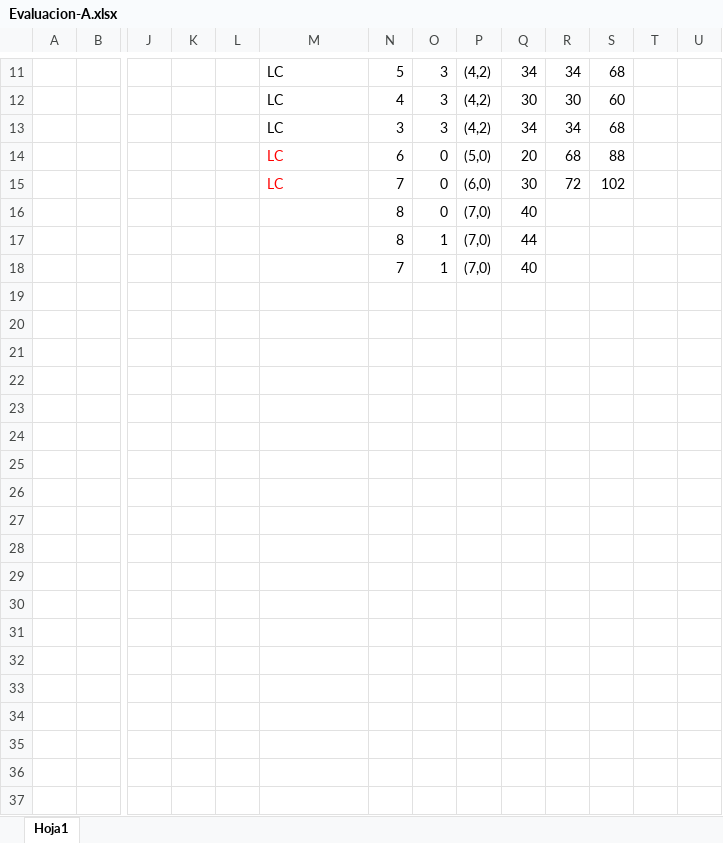
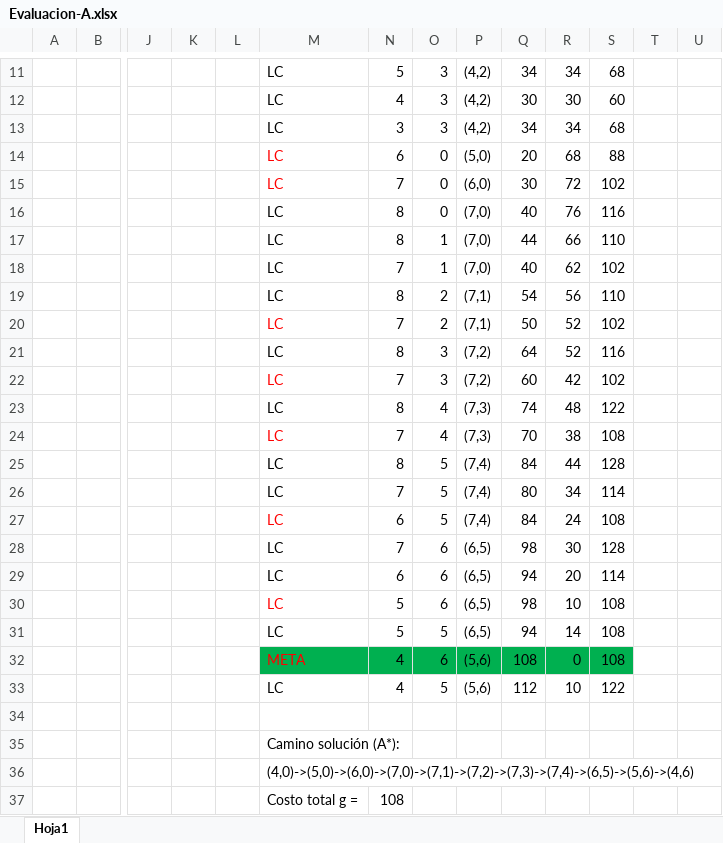
Before and after one commit to EROSHS22/IA-26.3, an Excel workbook: Evaluacion-A.xlsx, sheet Hoja1, drawn as a sheet; only a part is shown, gaps mark what is left out; values as stored, in another font and other column widths than the file's, no borders; rows hold the shown columns only; the diff names each change by its address in the sheet, - before the commit and + after, or states it on an @@ line.

Commit message:
Add files via upload

```diff
--- a/Evaluacion-A.xlsx (sheet Hoja1)
+++ b/Evaluacion-A.xlsx (sheet Hoja1)
-M16:M18: (empty)
+M16:M18: LC
-R16: (empty)
+R16: 76
-S16: (empty)
+S16: 116
-R17: (empty)
+R17: 66
-S17: (empty)
+S17: 110
-R18: (empty)
+R18: 62
-S18: (empty)
+S18: 102
+row 19:  |  |  |  |  | LC | 8 | 2 | (7,1) | 54 | 56 | 110
+row 20:  |  |  |  |  | LC | 7 | 2 | (7,1) | 50 | 52 | 102
+row 21:  |  |  |  |  | LC | 8 | 3 | (7,2) | 64 | 52 | 116
+row 22:  |  |  |  |  | LC | 7 | 3 | (7,2) | 60 | 42 | 102
+row 23:  |  |  |  |  | LC | 8 | 4 | (7,3) | 74 | 48 | 122
+row 24:  |  |  |  |  | LC | 7 | 4 | (7,3) | 70 | 38 | 108
+row 25:  |  |  |  |  | LC | 8 | 5 | (7,4) | 84 | 44 | 128
+row 26:  |  |  |  |  | LC | 7 | 5 | (7,4) | 80 | 34 | 114
+row 27:  |  |  |  |  | LC | 6 | 5 | (7,4) | 84 | 24 | 108
+row 28:  |  |  |  |  | LC | 7 | 6 | (6,5) | 98 | 30 | 128
+row 29:  |  |  |  |  | LC | 6 | 6 | (6,5) | 94 | 20 | 114
+row 30:  |  |  |  |  | LC | 5 | 6 | (6,5) | 98 | 10 | 108
+row 31:  |  |  |  |  | LC | 5 | 5 | (6,5) | 94 | 14 | 108
+row 32:  |  |  |  |  | META | 4 | 6 | (5,6) | 108 | 0 | 108
+row 33:  |  |  |  |  | LC | 4 | 5 | (5,6) | 112 | 10 | 122
+row 34: (empty)
+row 35:  |  |  |  |  | Camino solución (A*):
+row 36:  |  |  |  |  | (4,0)->(5,0)->(6,0)->(7,0)->(7,1)->(7,2)->(7,3)->(7,4)->(6,5)->(5,6)->(4,6)
+row 37:  |  |  |  |  | Costo total g = | 108
```
